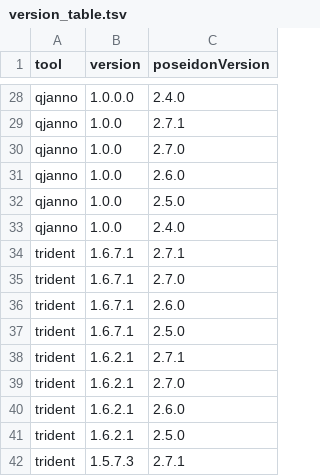
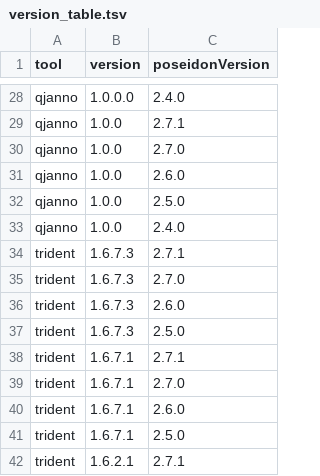
Before and after one commit to poseidon-framework/poseidon-framework.github.io, a TSV file: version_table.tsv, drawn as a sheet; only a part is shown, gaps mark what is left out; the shorter side is filled out with more unchanged rows; the diff names each change by its address in the sheet, - before the commit and + after, or states it on an @@ line.

Commit message:
new trident version

```diff
--- a/version_table.tsv
+++ b/version_table.tsv
+row 34: trident | 1.6.7.3 | 2.7.1
+row 35: trident | 1.6.7.3 | 2.7.0
+row 36: trident | 1.6.7.3 | 2.6.0
+row 37: trident | 1.6.7.3 | 2.5.0
```
Also changed, not shown: 1 other file.
